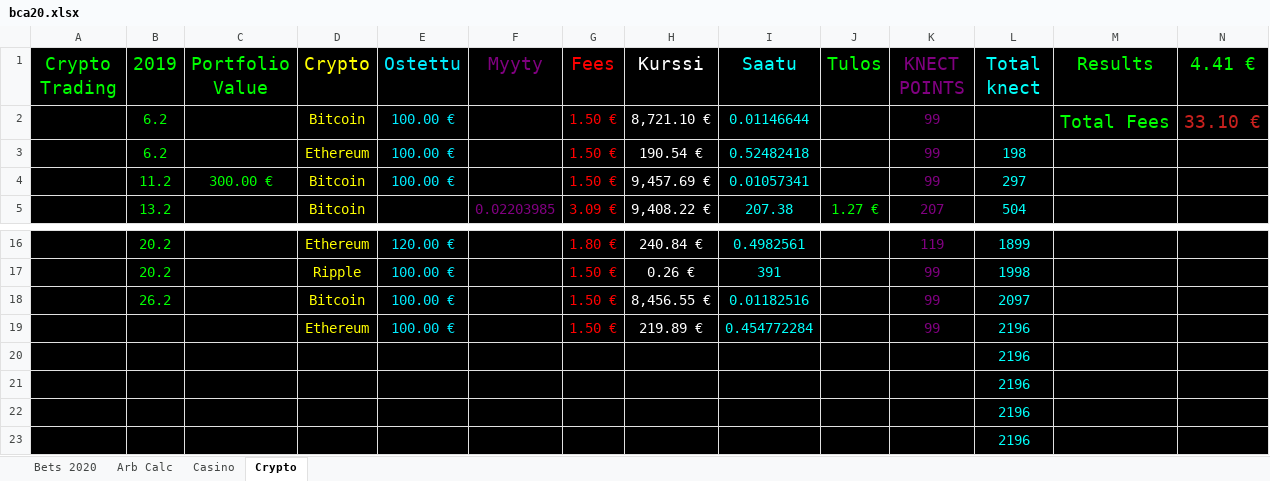
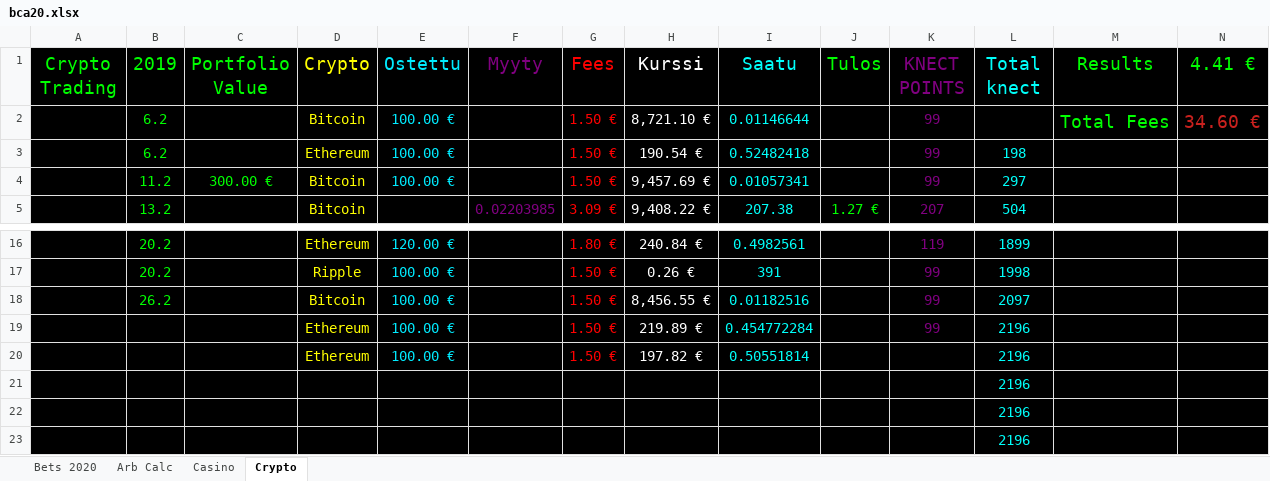
Before and after one commit to Dexcel93/betsit20, an Excel workbook: bca20.xlsx, sheet Crypto, drawn as a sheet; only a part is shown, gaps mark what is left out; values as stored, in another font and other column widths than the file's, no borders; removed rows and columns are numbered as before the commit, all else as after; the diff names each change by its address in the sheet, - before the commit and + after, or states it on an @@ line.

```diff
--- a/bca20.xlsx (sheet Crypto)
+++ b/bca20.xlsx (sheet Crypto)
-N2 (4.41 €): 33.10 €
+N2 (4.41 €): 34.60 €
-row 20:  |  |  |  |  |  |  |  |  |  |  | 2196
+row 20:  |  |  | Ethereum | 100.00 € |  | 1.50 € | 197.82 € | 0.50551814 |  |  | 2196
```
Also changed, not shown: sheet Bets 2020, sheet Arb Calc, sheet Casino.
